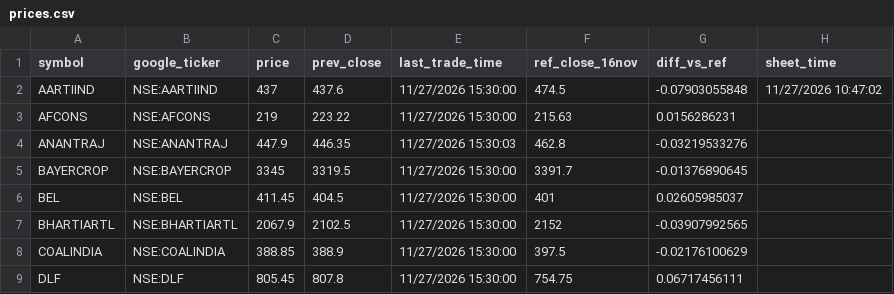
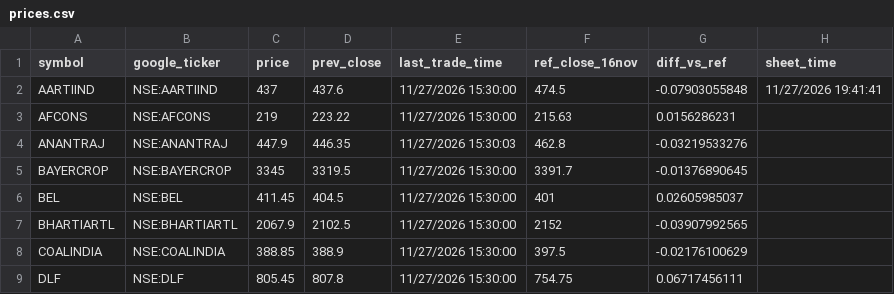
Before and after one commit to ravi-r-kishore/kp-prices, a CSV file: prices.csv, drawn as a sheet; only a part is shown.

```diff
--- a/prices.csv
+++ b/prices.csv
@@ -1,3 +1,3 @@
 symbol,google_ticker,price,prev_close,last_trade_time,ref_close_16nov,diff_vs_ref,sheet_time
-AARTIIND,NSE:AARTIIND,437,437.6,11/27/2026 15:30:00,474.5,-0.07903055848,11/27/2026 10:47:02
+AARTIIND,NSE:AARTIIND,437,437.6,11/27/2026 15:30:00,474.5,-0.07903055848,11/27/2026 19:41:41
 AFCONS,NSE:AFCONS,219,223.22,11/27/2026 15:30:00,215.63,0.0156286231,
```
Also changed, not shown: 1 other file.
